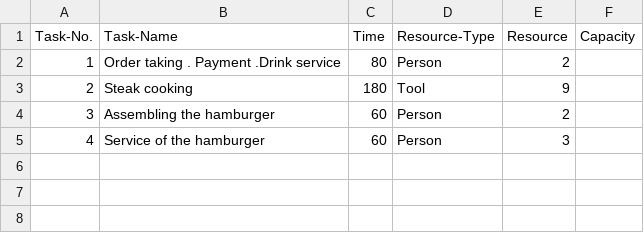
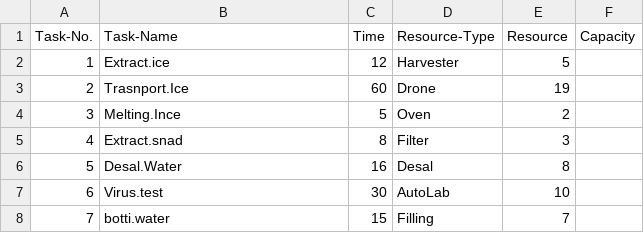
Before and after one commit to algo7/R_SOM_Exam_Suite, a CSV file: examples/process_analysis/process_analysis.csv, drawn as a sheet.

```diff
--- a/examples/process_analysis/process_analysis.csv
+++ b/examples/process_analysis/process_analysis.csv
@@ -1,5 +1,8 @@
 Task-No.,Task-Name,Time,Resource-Type,Resource,Capacity
-1,Order taking . Payment .Drink service,80,Person,2,
-2,Steak cooking,180,Tool,9,
-3,Assembling the hamburger,60,Person,2,
-4,Service of the hamburger,60,Person,3,
+1,Extract.ice,12,Harvester,5,
+2,Trasnport.Ice,60,Drone,19,
+3,Melting.Ince,5,Oven,2,
+4,Extract.snad,8,Filter,3,
+5,Desal.Water,16,Desal,8,
+6,Virus.test,30,AutoLab,10,
+7,botti.water,15,Filling,7,
```
Also changed, not shown: examples/control_charts/x_charts.csv, 4 other files.
